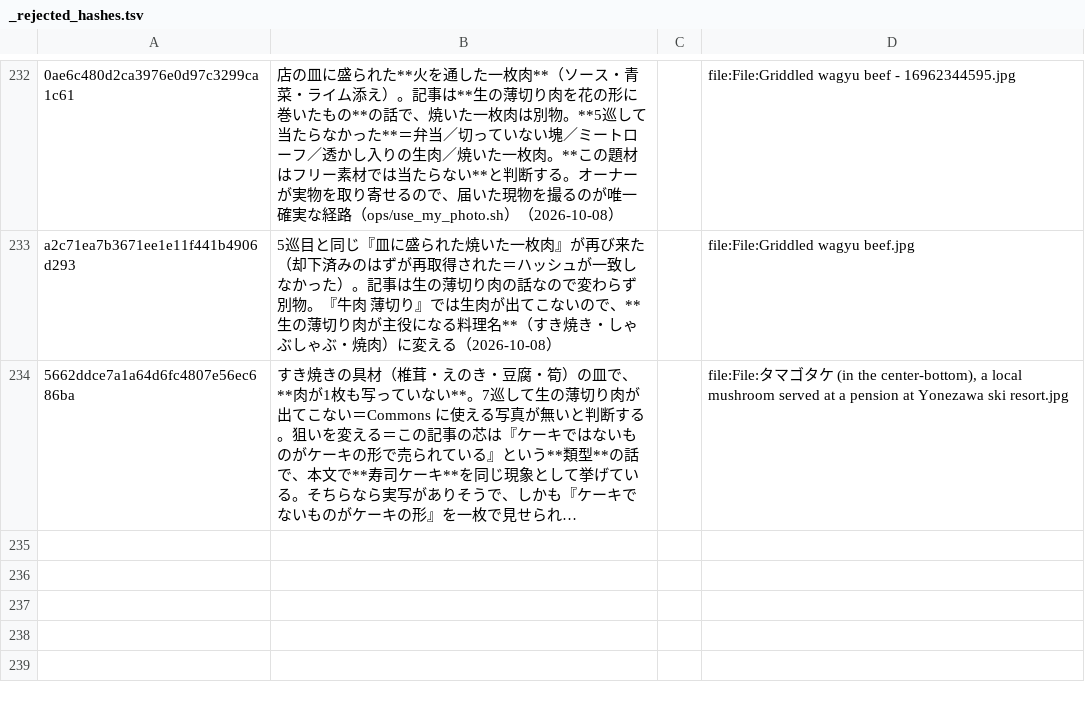
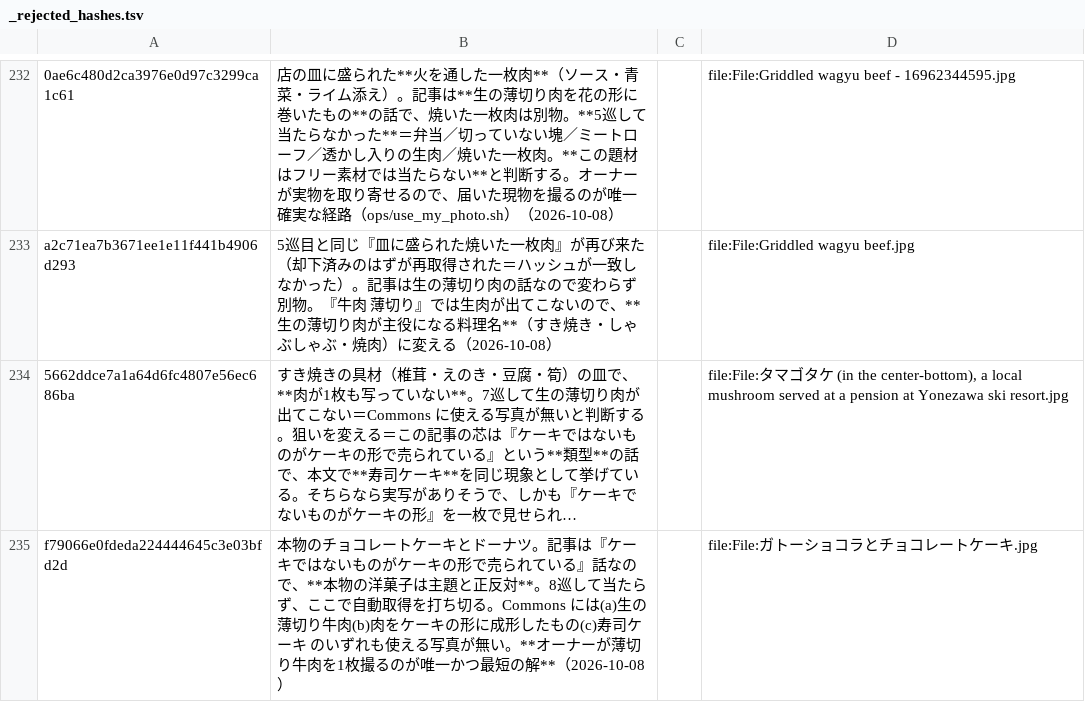
Before and after one commit to tyutyutakokaina81-netizen/agent-team, a TSV file: CDO/outputs/note_publisher/thumbnails/_rejected_hashes.tsv, drawn as a sheet; only a part is shown, gaps mark what is left out; long unchanged cells end in …; the diff names each change by its address in the sheet, - before the commit and + after, or states it on an @@ line.

```diff
--- a/CDO/outputs/note_publisher/thumbnails/_rejected_hashes.tsv
+++ b/CDO/outputs/note_publisher/thumbnails/_rejected_hashes.tsv
+row 235: f79066e0fdeda224444645c3e03bfd2d | 本物のチョコレートケーキとドーナツ。記事は『ケーキではないものがケーキの形で売られている』話なので、**本物の洋菓子は主題と正反対**。8巡して当たらず、ここで自動取得を打ち切る。Commons には(a)生の薄切り牛肉(b)肉をケーキの形に成形したもの(c)寿司ケーキ のいずれも使える写真が無い。**オーナーが薄切り牛肉を1枚撮るのが唯一かつ最短の解**（2026-10-08） |  | file:File:ガトーショコラとチョコレートケーキ.jpg
```
Also changed, not shown: 10 other files.
